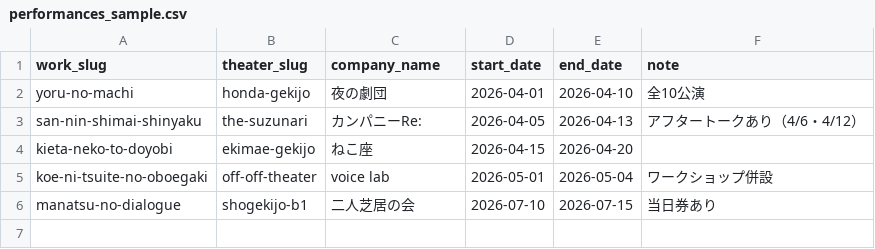
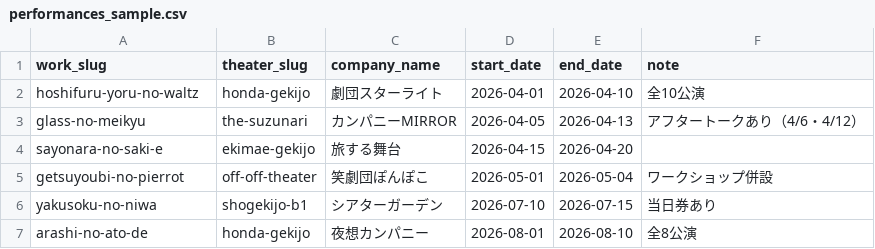
Before and after one commit to studio-shindra/hoshidori, a CSV file: data/performances_sample.csv, drawn as a sheet.

```diff
--- a/data/performances_sample.csv
+++ b/data/performances_sample.csv
@@ -1,6 +1,7 @@
 work_slug,theater_slug,company_name,start_date,end_date,note
-yoru-no-machi,honda-gekijo,夜の劇団,2026-04-01,2026-04-10,全10公演
-san-nin-shimai-shinyaku,the-suzunari,カンパニーRe:,2026-04-05,2026-04-13,アフタートークあり（4/6・4/12）
-kieta-neko-to-doyobi,ekimae-gekijo,ねこ座,2026-04-15,2026-04-20,
-koe-ni-tsuite-no-oboegaki,off-off-theater,voice lab,2026-05-01,2026-05-04,ワークショップ併設
-manatsu-no-dialogue,shogekijo-b1,二人芝居の会,2026-07-10,2026-07-15,当日券あり
+hoshifuru-yoru-no-waltz,honda-gekijo,劇団スターライト,2026-04-01,2026-04-10,全10公演
+glass-no-meikyu,the-suzunari,カンパニーMIRROR,2026-04-05,2026-04-13,アフタートークあり（4/6・4/12）
+sayonara-no-saki-e,ekimae-gekijo,旅する舞台,2026-04-15,2026-04-20,
+getsuyoubi-no-pierrot,off-off-theater,笑劇団ぽんぽこ,2026-05-01,2026-05-04,ワークショップ併設
+yakusoku-no-niwa,shogekijo-b1,シアターガーデン,2026-07-10,2026-07-15,当日券あり
+arashi-no-ato-de,honda-gekijo,夜想カンパニー,2026-08-01,2026-08-10,全8公演
```
Also changed, not shown: data/works_sample.csv, 2 other files.
